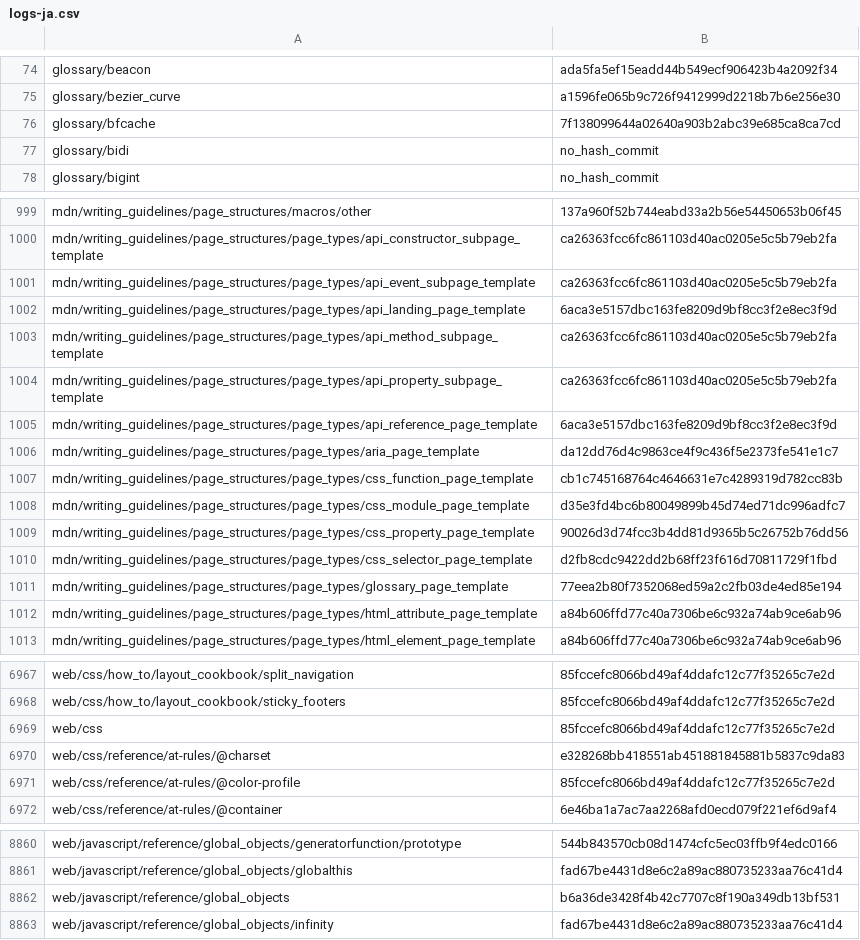
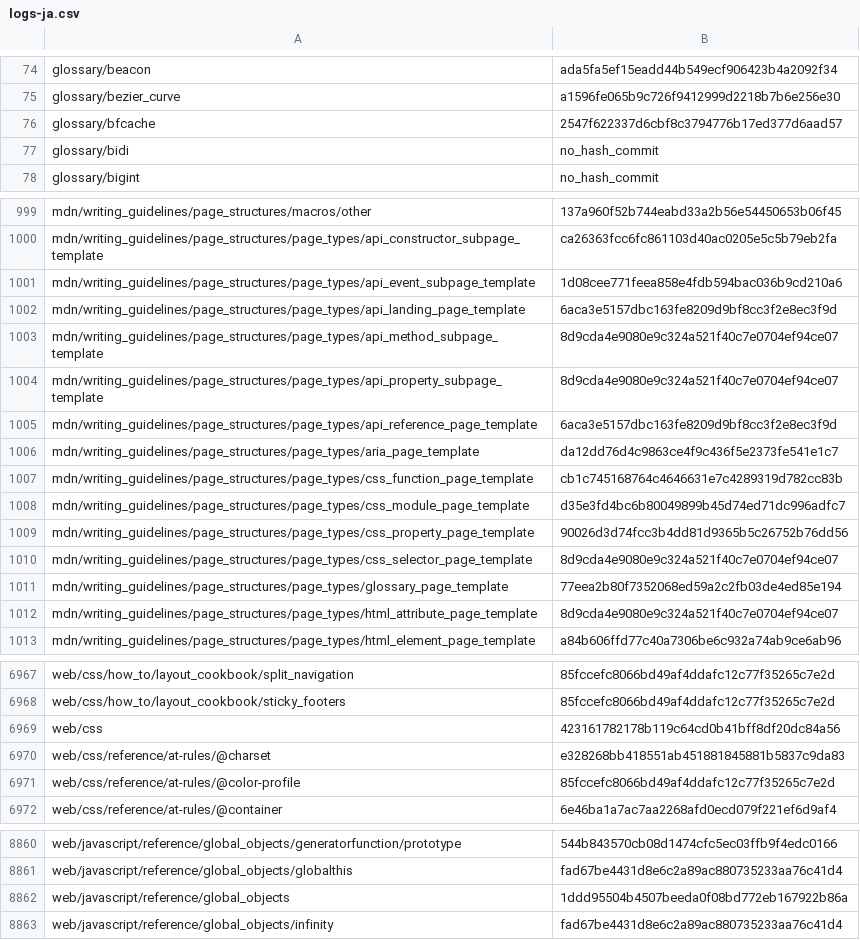
Before and after one commit to tristantheb/history-content-stats, a CSV file: history/logs-ja.csv, drawn as a sheet; only a part is shown, gaps mark what is left out.

Commit message:
sync(data): synchronize repositories data (#675)

```diff
--- a/history/logs-ja.csv
+++ b/history/logs-ja.csv
@@ -75,3 +75,3 @@ glossary/beacon,ada5fa5ef15eadd44b549ecf906423b4a2092f34
 glossary/bezier_curve,a1596fe065b9c726f9412999d2218b7b6e256e30
-glossary/bfcache,7f138099644a02640a903b2abc39e685ca8ca7cd
+glossary/bfcache,2547f622337d6cbf8c3794776b17ed377d6aad57
 glossary/bidi,no_hash_commit
@@ -1000,6 +1000,6 @@ mdn/writing_guidelines/page_structures/macros/other,137a960f52b744eabd33a2b56e54
 mdn/writing_guidelines/page_structures/page_types/api_constructor_subpage_template,ca26363fcc6fc861103d40ac0205e5c5b79eb2fa
-mdn/writing_guidelines/page_structures/page_types/api_event_subpage_template,ca26363fcc6fc861103d40ac0205e5c5b79eb2fa
+mdn/writing_guidelines/page_structures/page_types/api_event_subpage_template,1d08cee771feea858e4fdb594bac036b9cd210a6
 mdn/writing_guidelines/page_structures/page_types/api_landing_page_template,6aca3e5157dbc163fe8209d9bf8cc3f2e8ec3f9d
-mdn/writing_guidelines/page_structures/page_types/api_method_subpage_template,ca26363fcc6fc861103d40ac0205e5c5b79eb2fa
-mdn/writing_guidelines/page_structures/page_types/api_property_subpage_template,ca26363fcc6fc861103d40ac0205e5c5b79eb2fa
+mdn/writing_guidelines/page_structures/page_types/api_method_subpage_template,8d9cda4e9080e9c324a521f40c7e0704ef94ce07
+mdn/writing_guidelines/page_structures/page_types/api_property_subpage_template,8d9cda4e9080e9c324a521f40c7e0704ef94ce07
 mdn/writing_guidelines/page_structures/page_types/api_reference_page_template,6aca3e5157dbc163fe8209d9bf8cc3f2e8ec3f9d
@@ -1009,5 +1009,5 @@ mdn/writing_guidelines/page_structures/page_types/css_module_page_template,d35e3
 mdn/writing_guidelines/page_structures/page_types/css_property_page_template,90026d3d74fcc3b4dd81d9365b5c26752b76dd56
-mdn/writing_guidelines/page_structures/page_types/css_selector_page_template,d2fb8cdc9422dd2b68ff23f616d70811729f1fbd
+mdn/writing_guidelines/page_structures/page_types/css_selector_page_template,8d9cda4e9080e9c324a521f40c7e0704ef94ce07
 mdn/writing_guidelines/page_structures/page_types/glossary_page_template,77eea2b80f7352068ed59a2c2fb03de4ed85e194
-mdn/writing_guidelines/page_structures/page_types/html_attribute_page_template,a84b606ffd77c40a7306be6c932a74ab9ce6ab96
+mdn/writing_guidelines/page_structures/page_types/html_attribute_page_template,8d9cda4e9080e9c324a521f40c7e0704ef94ce07
 mdn/writing_guidelines/page_structures/page_types/html_element_page_template,a84b606ffd77c40a7306be6c932a74ab9ce6ab96
@@ -6968,3 +6968,3 @@ web/css/how_to/layout_cookbook/split_navigation,85fccefc8066bd49af4ddafc12c77f35
 web/css/how_to/layout_cookbook/sticky_footers,85fccefc8066bd49af4ddafc12c77f35265c7e2d
-web/css,85fccefc8066bd49af4ddafc12c77f35265c7e2d
+web/css,423161782178b119c64cd0b41bff8df20dc84a56
 web/css/reference/at-rules/@charset,e328268bb418551ab451881845881b5837c9da83
@@ -8861,3 +8861,3 @@ web/javascript/reference/global_objects/generatorfunction/prototype,544b843570cb
 web/javascript/reference/global_objects/globalthis,fad67be4431d8e6c2a89ac880735233aa76c41d4
-web/javascript/reference/global_objects,b6a36de3428f4b42c7707c8f190a349db13bf531
+web/javascript/reference/global_objects,1ddd95504b4507beeda0f08bd772eb167922b86a
 web/javascript/reference/global_objects/infinity,fad67be4431d8e6c2a89ac880735233aa76c41d4
```
Also changed, not shown: statistics/parity-de.csv, statistics/parity-fr.csv, 4 other files.
